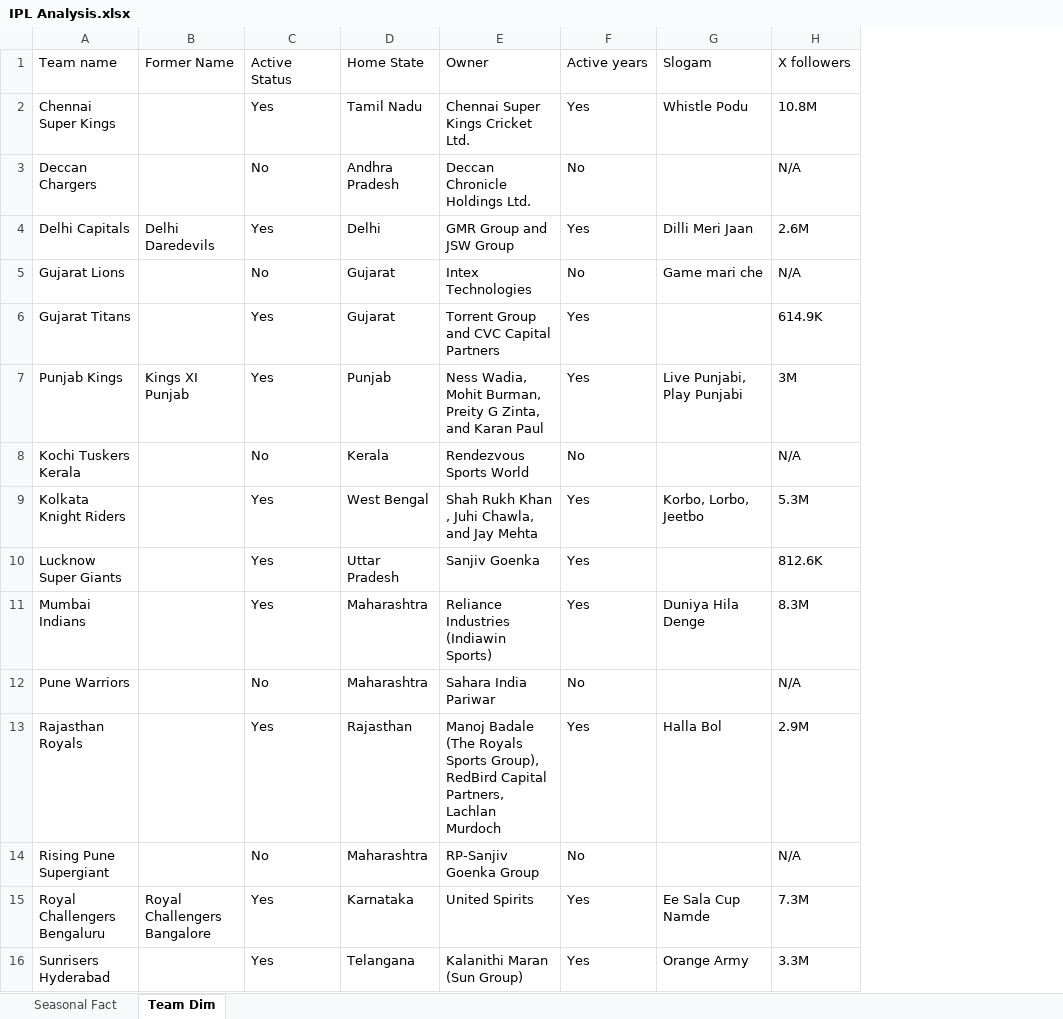
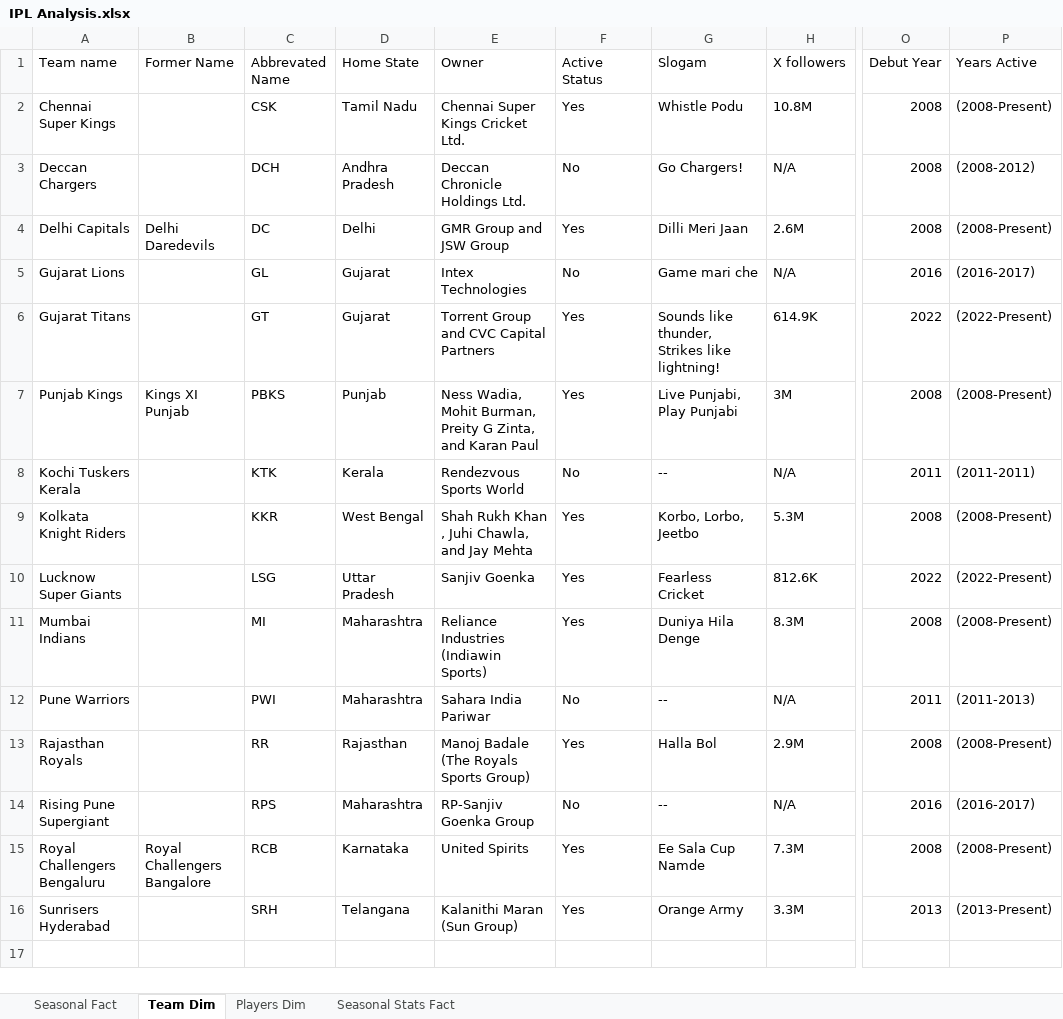
Before and after one commit to praveen2408/Portfolio, an Excel workbook: IPL Analysis.xlsx, sheet Team Dim, drawn as a sheet; only a part is shown, gaps mark what is left out; values as stored, in another font and other column widths than the file's, no borders; removed rows and columns are numbered as before the commit, all else as after; the diff names each change by its address in the sheet, - before the commit and + after, or states it on an @@ line.

```diff
--- a/IPL Analysis.xlsx (sheet Team Dim)
+++ b/IPL Analysis.xlsx (sheet Team Dim)
+sheet tab: Players Dim
+sheet tab: Seasonal Stats Fact
-column C (Active Status), rows 2-16: Yes | No | Yes | No | Yes | Yes | No | Yes | Yes | Yes | No | Yes | No | Yes | Yes
+column C (Abbrevated Name), rows 2-16: CSK | DCH | DC | GL | GT | PBKS | KTK | KKR | LSG | MI | PWI | RR | RPS | RCB | SRH
+column O (Debut Year), rows 2-16: 2008 | 2008 | 2008 | 2016 | 2022 | 2008 | 2011 | 2008 | 2022 | 2008 | 2011 | 2008 | 2016 | 2008 | 2013
+column P (Years Active), rows 2-16: (2008-Present) | (2008-2012) | (2008-Present) | (2016-2017) | (2022-Present) | (2008-Present) | (2011-2011) | (2008-Present) | (2022-Present) | (2008-Present) | (2011-2013) | (2008-Present) | (2016-2017) | (2008-Present) | (2013-Present)
-F1: Active years
+F1: Active Status
-G3 (Slogam): (empty)
+G3 (Slogam): Go Chargers!
-G6 (Slogam): (empty)
+G6 (Slogam): Sounds like thunder, Strikes like lightning!
-G8 (Slogam): (empty)
+G8 (Slogam): --
-G10 (Slogam): (empty)
+G10 (Slogam): Fearless Cricket
-G12 (Slogam): (empty)
+G12 (Slogam): --
-E13 (Owner): …Royals Sports Group), RedBird Capital Partners, Lachlan Murdoch
+E13 (Owner): …Royals Sports Group)
-G14 (Slogam): (empty)
+G14 (Slogam): --
```
